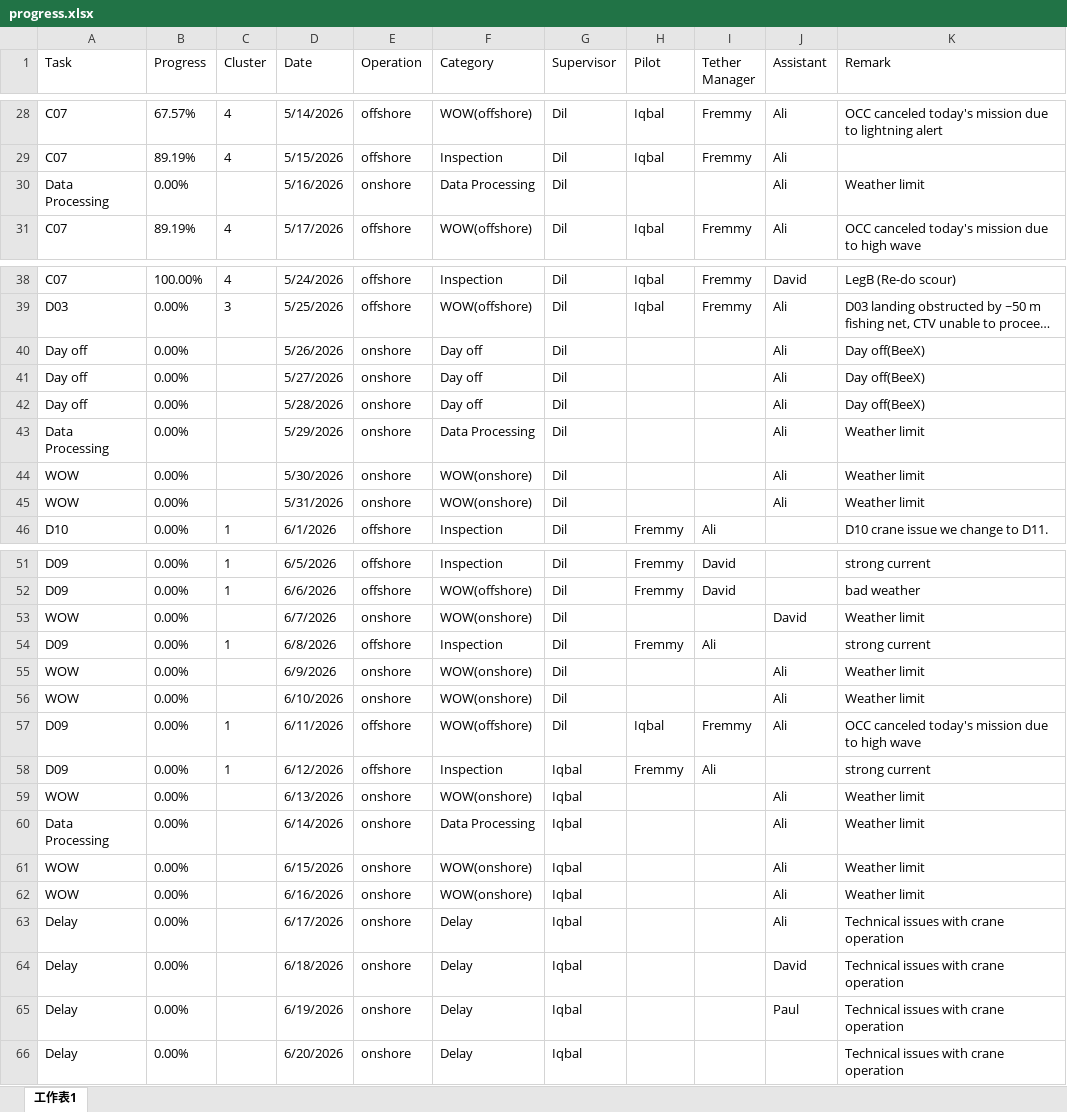
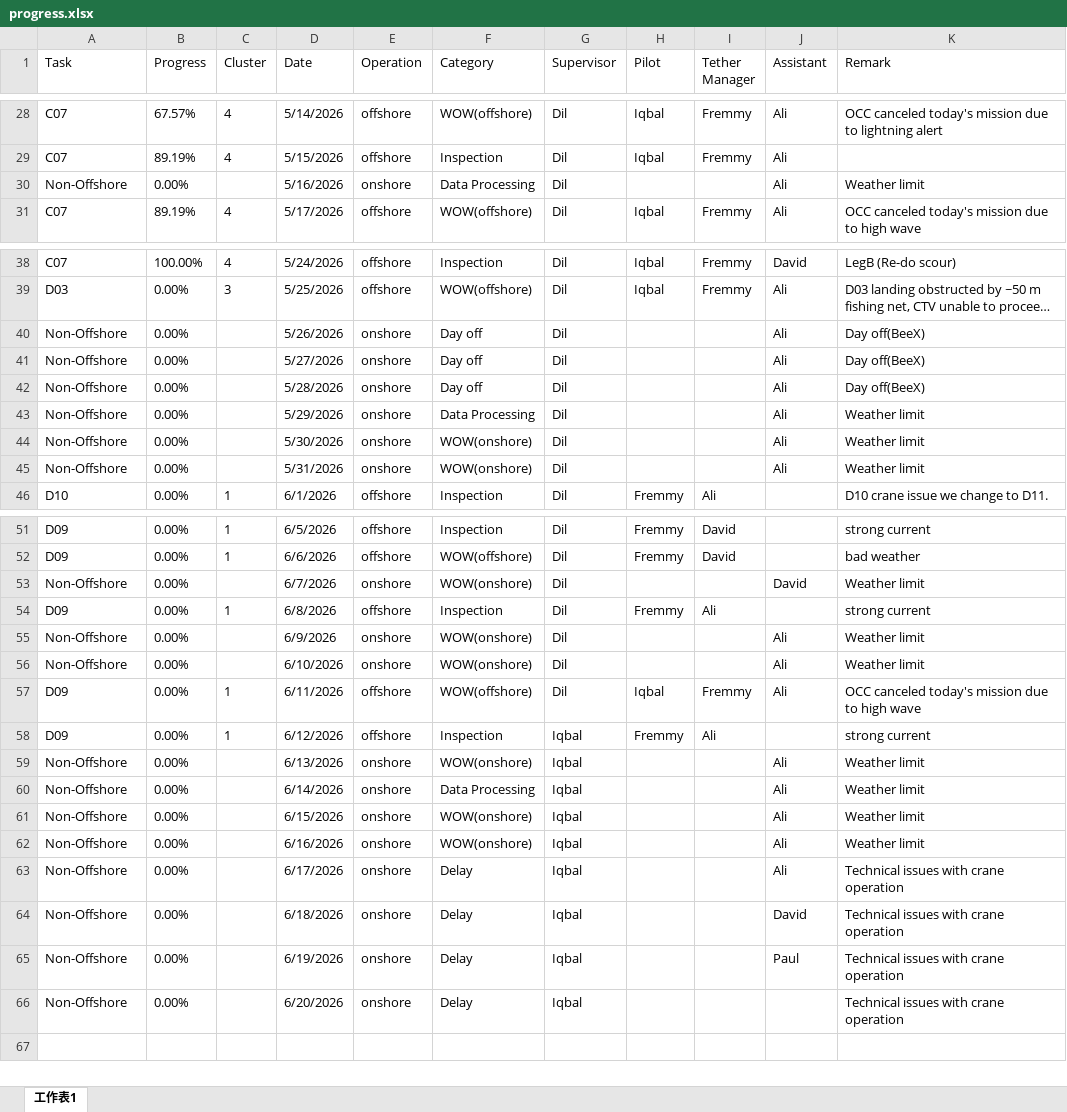
Before and after one commit to starrynight850509-dotcom/offshore-dashboard, an Excel workbook: progress.xlsx, sheet 工作表1, drawn as a sheet; only a part is shown, gaps mark what is left out; long unchanged cells end in …; values as stored, in another font and other column widths than the file's, no borders; the diff covers the shown part only; the diff names each change by its address in the sheet, - before the commit and + after, or states it on an @@ line.

```diff
--- a/progress.xlsx (sheet 工作表1)
+++ b/progress.xlsx (sheet 工作表1)
-A30 (Task): Data Processing
+A30 (Task): Non-Offshore
-A40:A42 (Task): Day off
+A40:A42 (Task): Non-Offshore
-A43 (Task): Data Processing
+A43 (Task): Non-Offshore
-A44:A45 (Task): WOW
+A44:A45 (Task): Non-Offshore
-A53 (Task): WOW
+A53 (Task): Non-Offshore
-A55:A56 (Task): WOW
+A55:A56 (Task): Non-Offshore
-A59 (Task): WOW
+A59 (Task): Non-Offshore
-A60 (Task): Data Processing
+A60 (Task): Non-Offshore
-A61:A62 (Task): WOW
+A61:A62 (Task): Non-Offshore
-A63:A66 (Task): Delay
+A63:A66 (Task): Non-Offshore
```
Also changed, not shown: 10 edited cells elsewhere in this sheet, hourly.xlsx, 4 other files.
